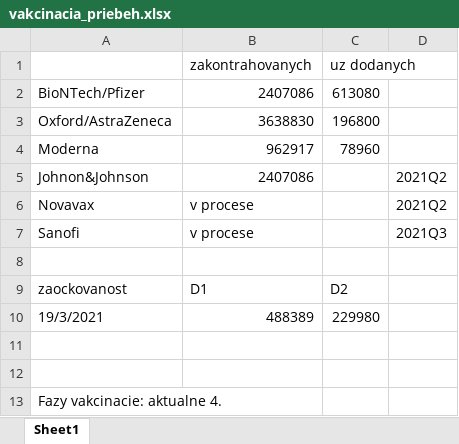
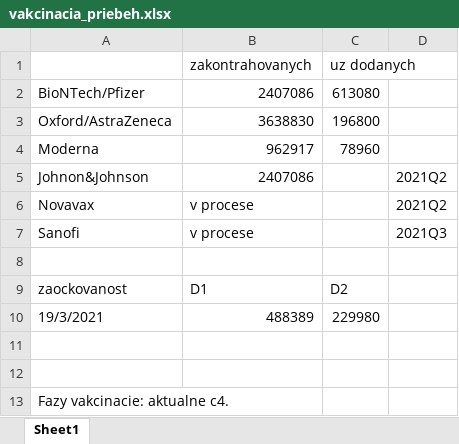
Before and after one commit to zuzancek/corona, an Excel workbook: SEIR_2_wave/Matlab/data/raw_data/vakcinacia_priebeh.xlsx, sheet Sheet1, drawn as a sheet; values as stored, in another font and other column widths than the file's, no borders; the diff names each change by its address in the sheet, - before the commit and + after, or states it on an @@ line.

```diff
--- a/SEIR_2_wave/Matlab/data/raw_data/vakcinacia_priebeh.xlsx (sheet Sheet1)
+++ b/SEIR_2_wave/Matlab/data/raw_data/vakcinacia_priebeh.xlsx (sheet Sheet1)
-A13: Fazy vakcinacie: aktualne 4.
+A13: Fazy vakcinacie: aktualne c4.
```
Also changed, not shown: 4 other files.
